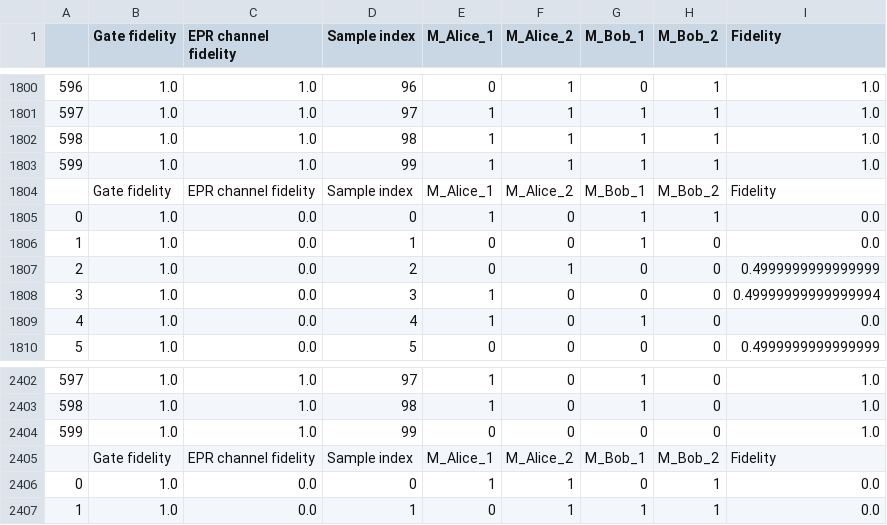
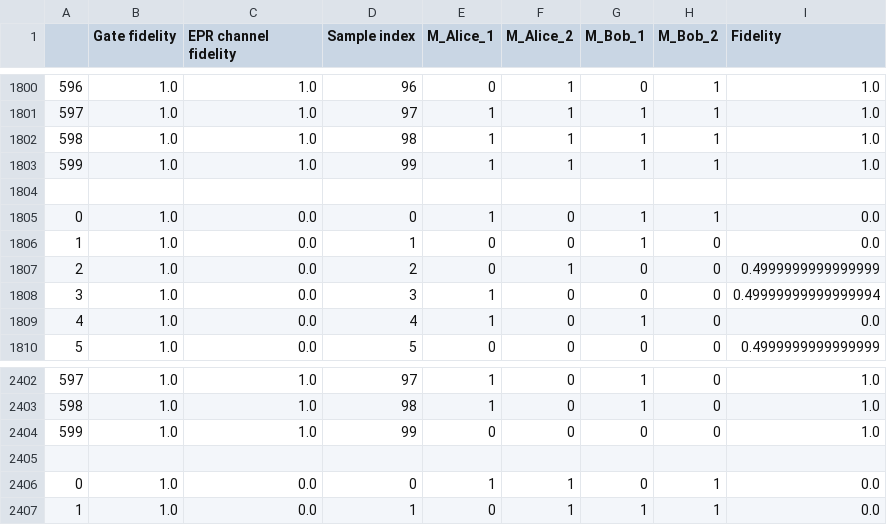
Before and after one commit to iDragos1234/CS4090, a CSV file: project/three_to_one/three_to_one.out.csv, drawn as a sheet; only a part is shown, gaps mark what is left out; the diff names each change by its address in the sheet, - before the commit and + after, or states it on an @@ line.

Commit message:
Implement generalized DepolarizingChannel

```diff
--- a/project/three_to_one/three_to_one.out.csv
+++ b/project/three_to_one/three_to_one.out.csv
-row 1804:  | Gate fidelity | EPR channel fidelity | Sample index | M_Alice_1 | M_Alice_2 | M_Bob_1 | M_Bob_2 | Fidelity
+row 1804: (empty)
-row 2405:  | Gate fidelity | EPR channel fidelity | Sample index | M_Alice_1 | M_Alice_2 | M_Bob_1 | M_Bob_2 | Fidelity
+row 2405: (empty)
```
Also changed, not shown: 1 other file.
